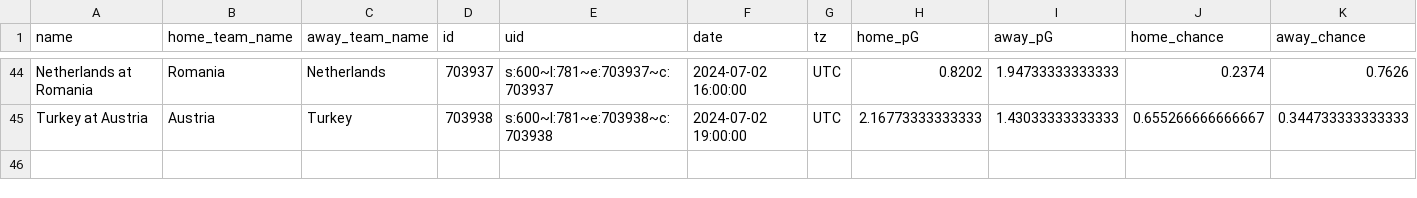
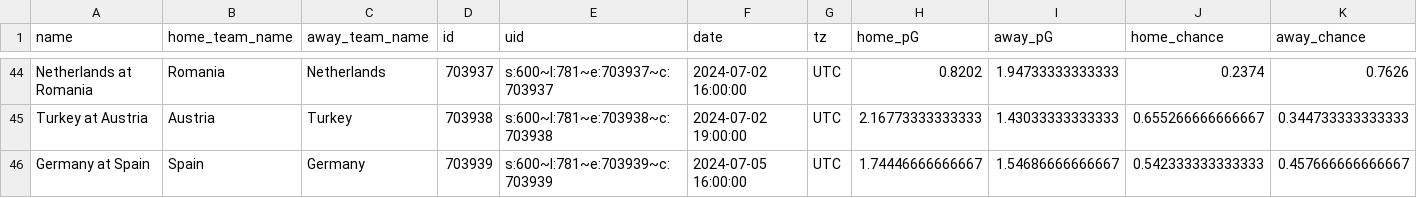
Before and after one commit to zecellomaster/tprdatarepo, a CSV file: 2024 Euro/EuroStoredScoreTable.csv, drawn as a sheet; only a part is shown, gaps mark what is left out; rows hold the shown columns only; the diff names each change by its address in the sheet, - before the commit and + after, or states it on an @@ line.

Commit message:
UEFA Euro 2024 Update on 2024-07-05 14:41:10 EDT

```diff
--- a/2024 Euro/EuroStoredScoreTable.csv
+++ b/2024 Euro/EuroStoredScoreTable.csv
+row 46: Germany at Spain | Spain | Germany | 703939 | s:600~l:781~e:703939~c:703939 | 2024-07-05 16:00:00 | UTC | 1.74446666666667 | 1.54686666666667 | 0.542333333333333 | 0.457666666666667
```
Also changed, not shown: 2024 Euro/EuroRefinedScoreTable.csv, 2024 Euro/EuroTournamentOdds.csv, 4 other files.
